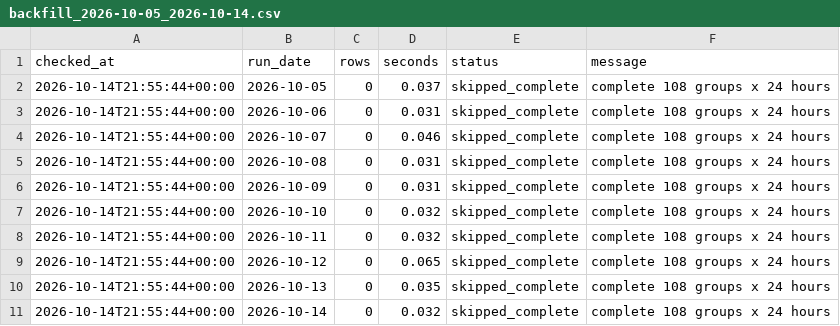
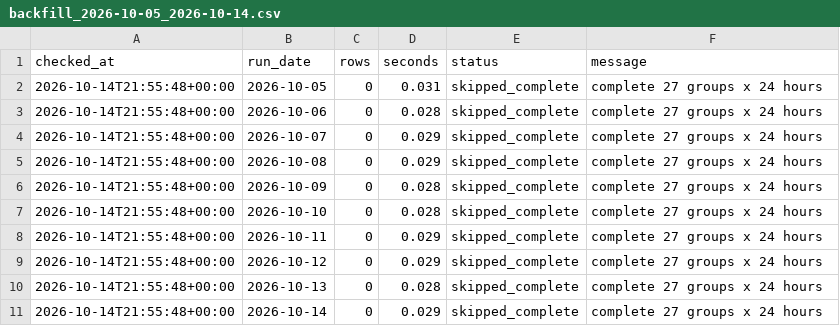
Before and after one commit to XiaoyuJIN97/tp-plus-plus-real-time-forecasting-dashboard, a CSV file: data/backfill/backfill_2026-10-05_2026-10-14.csv, drawn as a sheet.

```diff
--- a/data/backfill/backfill_2026-10-05_2026-10-14.csv
+++ b/data/backfill/backfill_2026-10-05_2026-10-14.csv
@@ -1,11 +1,11 @@
 checked_at,run_date,rows,seconds,status,message
-2026-10-14T21:55:44+00:00,2026-10-05,0,0.037,skipped_complete,complete 108 groups x 24 hours
-2026-10-14T21:55:44+00:00,2026-10-06,0,0.031,skipped_complete,complete 108 groups x 24 hours
-2026-10-14T21:55:44+00:00,2026-10-07,0,0.046,skipped_complete,complete 108 groups x 24 hours
-2026-10-14T21:55:44+00:00,2026-10-08,0,0.031,skipped_complete,complete 108 groups x 24 hours
-2026-10-14T21:55:44+00:00,2026-10-09,0,0.031,skipped_complete,complete 108 groups x 24 hours
-2026-10-14T21:55:44+00:00,2026-10-10,0,0.032,skipped_complete,complete 108 groups x 24 hours
-2026-10-14T21:55:44+00:00,2026-10-11,0,0.032,skipped_complete,complete 108 groups x 24 hours
-2026-10-14T21:55:44+00:00,2026-10-12,0,0.065,skipped_complete,complete 108 groups x 24 hours
-2026-10-14T21:55:44+00:00,2026-10-13,0,0.035,skipped_complete,complete 108 groups x 24 hours
-2026-10-14T21:55:44+00:00,2026-10-14,0,0.032,skipped_complete,complete 108 groups x 24 hours
+2026-10-14T21:55:48+00:00,2026-10-05,0,0.031,skipped_complete,complete 27 groups x 24 hours
+2026-10-14T21:55:48+00:00,2026-10-06,0,0.028,skipped_complete,complete 27 groups x 24 hours
+2026-10-14T21:55:48+00:00,2026-10-07,0,0.029,skipped_complete,complete 27 groups x 24 hours
+2026-10-14T21:55:48+00:00,2026-10-08,0,0.029,skipped_complete,complete 27 groups x 24 hours
+2026-10-14T21:55:48+00:00,2026-10-09,0,0.028,skipped_complete,complete 27 groups x 24 hours
+2026-10-14T21:55:48+00:00,2026-10-10,0,0.028,skipped_complete,complete 27 groups x 24 hours
+2026-10-14T21:55:48+00:00,2026-10-11,0,0.029,skipped_complete,complete 27 groups x 24 hours
+2026-10-14T21:55:48+00:00,2026-10-12,0,0.029,skipped_complete,complete 27 groups x 24 hours
+2026-10-14T21:55:48+00:00,2026-10-13,0,0.028,skipped_complete,complete 27 groups x 24 hours
+2026-10-14T21:55:48+00:00,2026-10-14,0,0.029,skipped_complete,complete 27 groups x 24 hours
```
Also changed, not shown: data/backfill/backfill_latest.csv.
